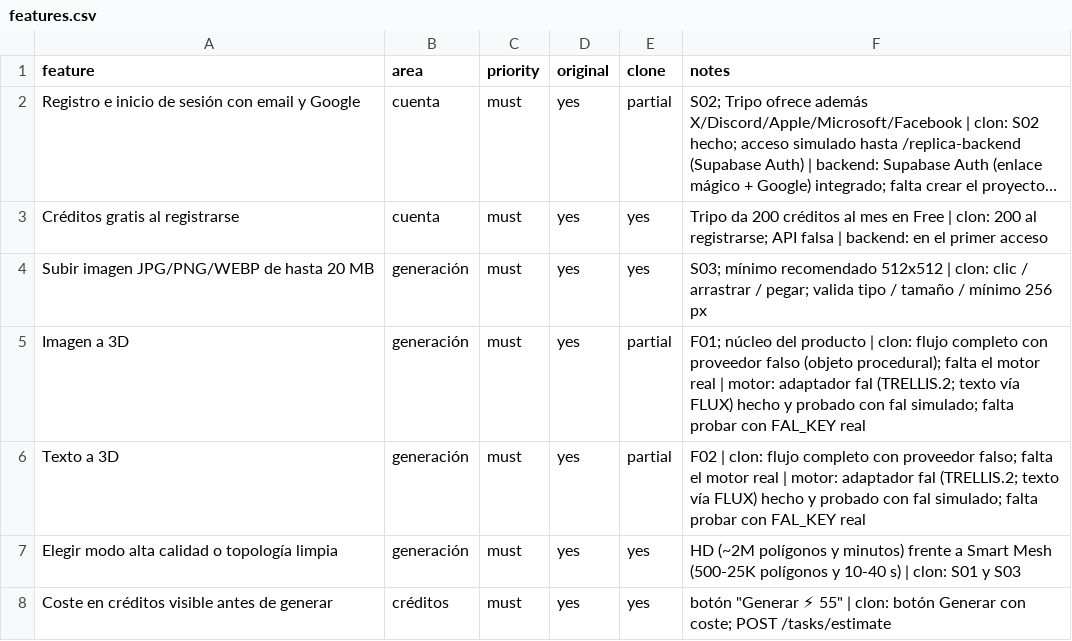
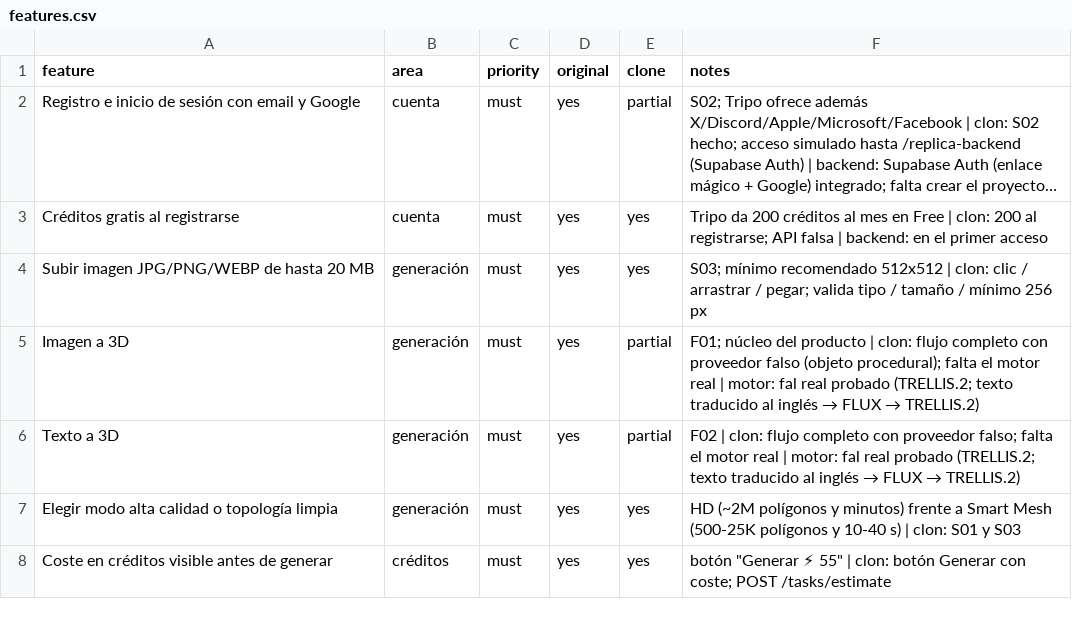
Before and after one commit to ffalaguera/My3DStudio, a CSV file: replica/features.csv, drawn as a sheet; only a part is shown; long unchanged cells end in ….

```diff
--- a/replica/features.csv
+++ b/replica/features.csv
@@ -4,4 +4,4 @@ Créditos gratis al registrarse,cuenta,must,yes,yes,Tripo da 200 créditos al me
 Subir imagen JPG/PNG/WEBP de hasta 20 MB,generación,must,yes,yes,S03; mínimo recomendado 512x512 | clon: clic / arrastrar / pegar; valida tipo / tamaño / mínimo 256 px
-Imagen a 3D,generación,must,yes,partial,F01; núcleo del producto | clon: flujo completo con proveedor falso (objeto procedural); falta el motor real | motor: adaptador fal (TRELLIS.2; texto vía FLUX) hecho y probado con fal simulado; falta probar con FAL_KEY real
-Texto a 3D,generación,must,yes,partial,F02 | clon: flujo completo con proveedor falso; falta el motor real | motor: adaptador fal (TRELLIS.2; texto vía FLUX) hecho y probado con fal simulado; falta probar con FAL_KEY real
+Imagen a 3D,generación,must,yes,partial,F01; núcleo del producto | clon: flujo completo con proveedor falso (objeto procedural); falta el motor real | motor: fal real probado (TRELLIS.2; texto traducido al inglés → FLUX → TRELLIS.2)
+Texto a 3D,generación,must,yes,partial,F02 | clon: flujo completo con proveedor falso; falta el motor real | motor: fal real probado (TRELLIS.2; texto traducido al inglés → FLUX → TRELLIS.2)
 Elegir modo alta calidad o topología limpia,generación,must,yes,yes,HD (~2M polígonos y minutos) frente a Smart Mesh (500-25K polígonos y 10-40 s) | clon: S01 y S03
```
Also changed, not shown: 3 other files.
